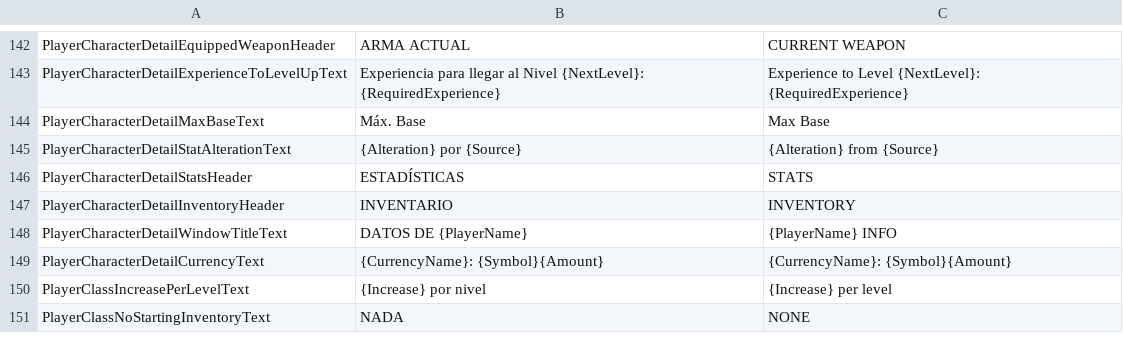
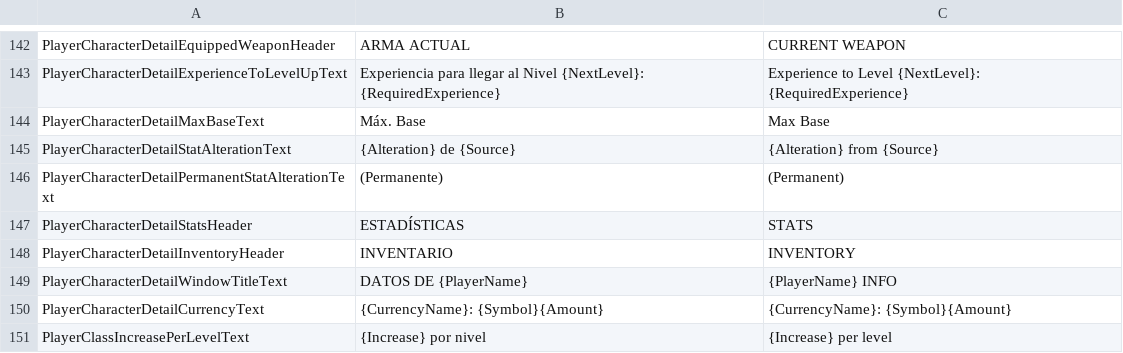
Before and after one commit to Shiigu/RogueCustoms, a CSV file: RogueCustomsGodotClient/Localizations/locales.csv, drawn as a sheet; only a part is shown, gaps mark what is left out; the shorter side is filled out with more unchanged rows.

Commit message:
Added action that causes permanent Stat Alterations on the Target + minor fixes

```diff
--- a/RogueCustomsGodotClient/Localizations/locales.csv
+++ b/RogueCustomsGodotClient/Localizations/locales.csv
@@ -144,3 +144,4 @@ PlayerCharacterDetailExperienceToLevelUpText,Experiencia para llegar al Nivel {N
 PlayerCharacterDetailMaxBaseText,Máx. Base,Max Base
-PlayerCharacterDetailStatAlterationText,{Alteration} por {Source},{Alteration} from {Source}
+PlayerCharacterDetailStatAlterationText,{Alteration} de {Source},{Alteration} from {Source}
+PlayerCharacterDetailPermanentStatAlterationText,(Permanente),(Permanent)
 PlayerCharacterDetailStatsHeader,ESTADÍSTICAS,STATS
```
Also changed, not shown: 19 other files.
